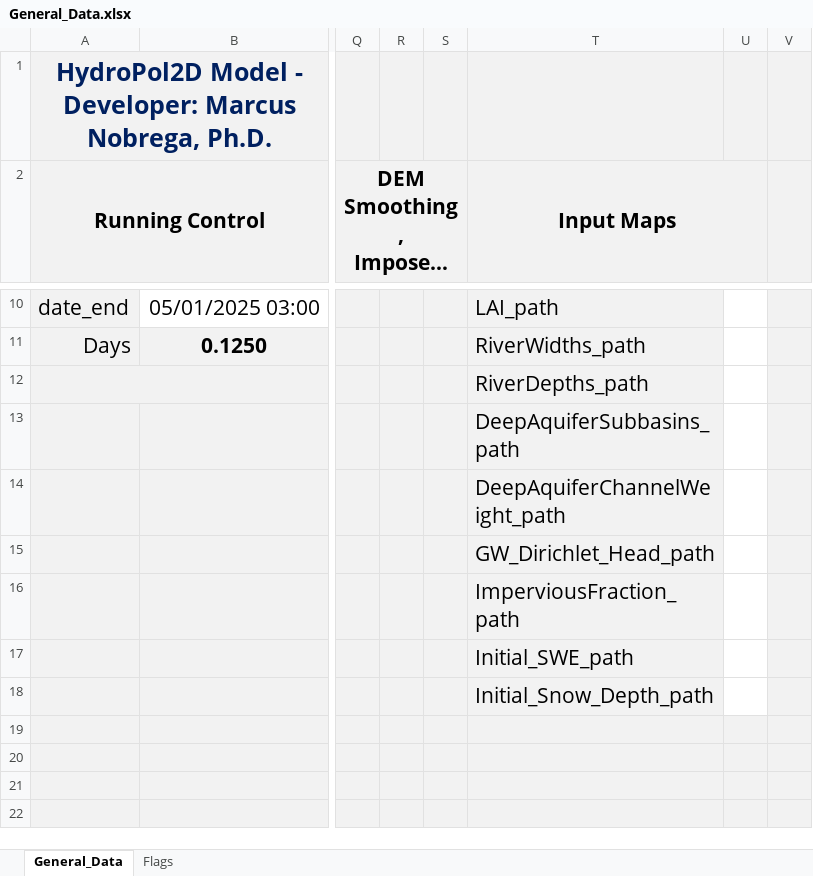
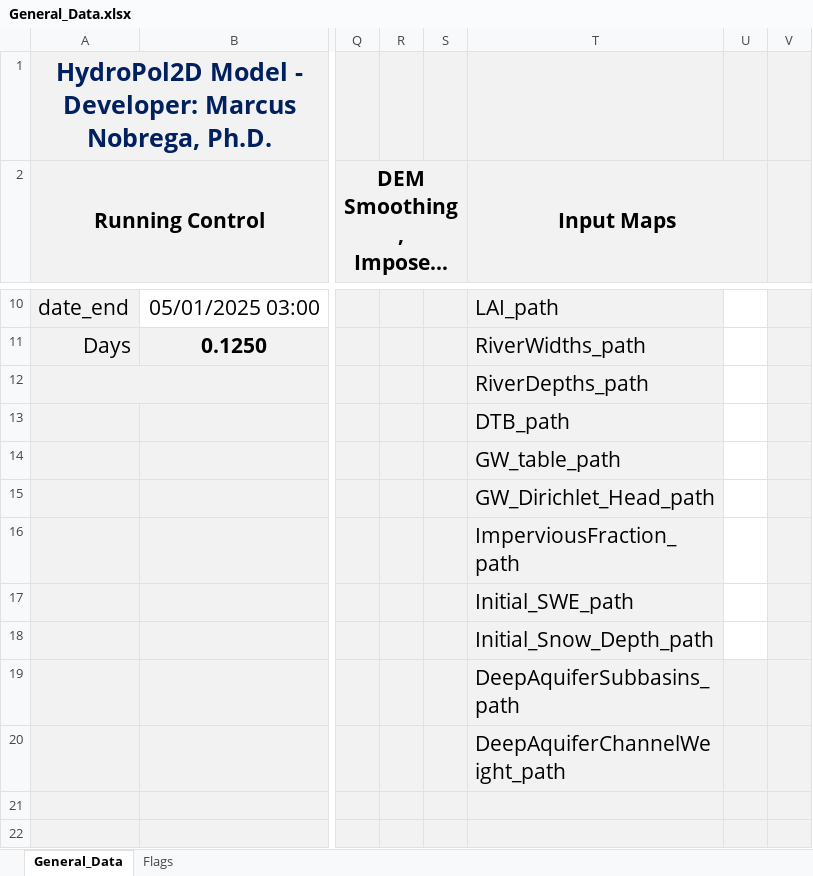
Before and after one commit to marcusnobrega-eng/HydroPol2D, an Excel workbook: Examples/VTilted_Excel/Input_Data_Sheets/General_Data.xlsx, sheet General_Data, drawn as a sheet; only a part is shown, gaps mark what is left out; long unchanged cells end in …; values as stored, in another font and other column widths than the file's, no borders; the diff names each change by its address in the sheet, - before the commit and + after, or states it on an @@ line.

```diff
--- a/Examples/VTilted_Excel/Input_Data_Sheets/General_Data.xlsx (sheet General_Data)
+++ b/Examples/VTilted_Excel/Input_Data_Sheets/General_Data.xlsx (sheet General_Data)
-T13 (Input Maps): DeepAquiferSubbasins_path
+T13 (Input Maps): DTB_path
-T14 (Input Maps): DeepAquiferChannelWeight_path
+T14 (Input Maps): GW_table_path
-T19 (Input Maps): (empty)
+T19 (Input Maps): DeepAquiferSubbasins_path
-T20 (Input Maps): (empty)
+T20 (Input Maps): DeepAquiferChannelWeight_path
```
Also changed, not shown: Examples/Stanford/Input_Data_Sheets/General_Data.xlsx, Input_Data_Sheets/General_Data.xlsx, 1 other file.
